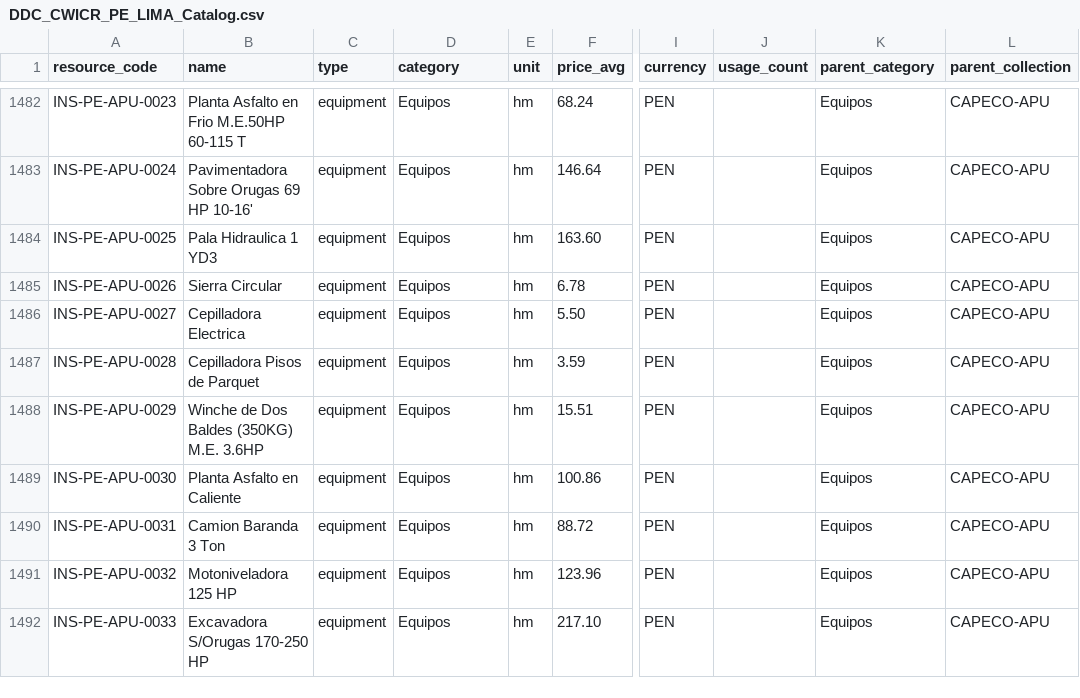
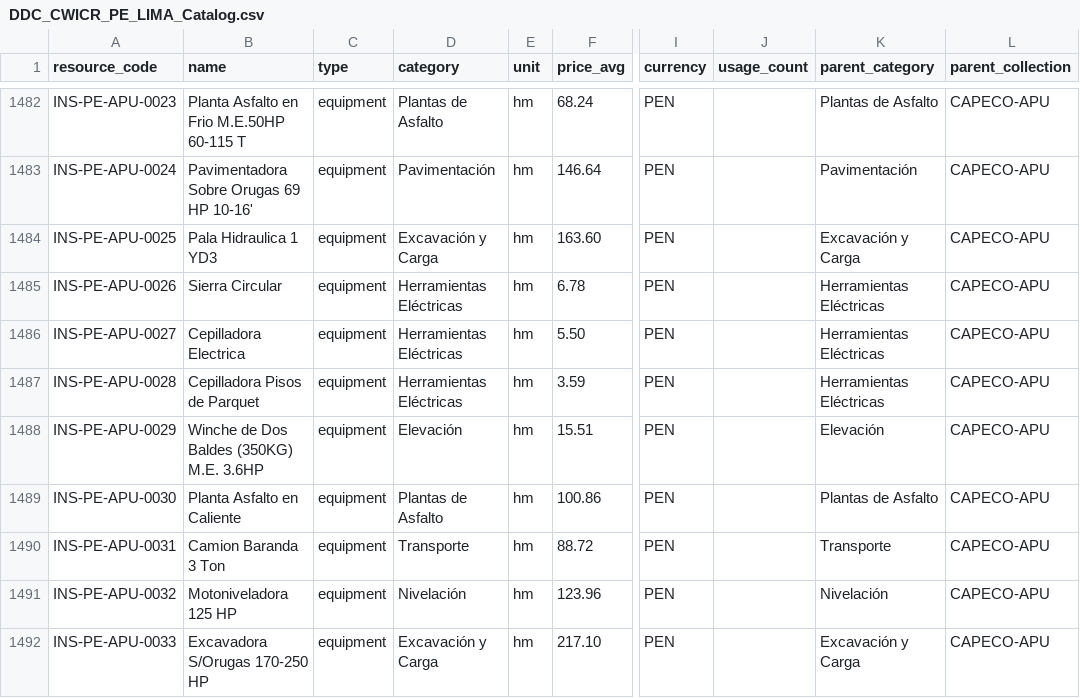
Before and after one commit to CMEDUCATIVA/catalogo_peru, a CSV file: PE___DDC_CWICR/DDC_CWICR_PE_LIMA_Catalog.csv, drawn as a sheet; only a part is shown, gaps mark what is left out; the diff covers the shown part only; the diff names each change by its address in the sheet, - before the commit and + after, or states it on an @@ line.

```diff
--- a/PE___DDC_CWICR/DDC_CWICR_PE_LIMA_Catalog.csv
+++ b/PE___DDC_CWICR/DDC_CWICR_PE_LIMA_Catalog.csv
-D1482 (category): Equipos
+D1482 (category): Plantas de Asfalto
-K1482 (parent_category): Equipos
+K1482 (parent_category): Plantas de Asfalto
-D1483 (category): Equipos
+D1483 (category): Pavimentación
-K1483 (parent_category): Equipos
+K1483 (parent_category): Pavimentación
-D1484 (category): Equipos
+D1484 (category): Excavación y Carga
-K1484 (parent_category): Equipos
+K1484 (parent_category): Excavación y Carga
-D1485:D1487 (category): Equipos
+D1485:D1487 (category): Herramientas Eléctricas
-K1485:K1487 (parent_category): Equipos
+K1485:K1487 (parent_category): Herramientas Eléctricas
-D1488 (category): Equipos
+D1488 (category): Elevación
-K1488 (parent_category): Equipos
+K1488 (parent_category): Elevación
-D1489 (category): Equipos
+D1489 (category): Plantas de Asfalto
-K1489 (parent_category): Equipos
+K1489 (parent_category): Plantas de Asfalto
-D1490 (category): Equipos
+D1490 (category): Transporte
-K1490 (parent_category): Equipos
+K1490 (parent_category): Transporte
-D1491 (category): Equipos
+D1491 (category): Nivelación
-K1491 (parent_category): Equipos
+K1491 (parent_category): Nivelación
-D1492 (category): Equipos
+D1492 (category): Excavación y Carga
-K1492 (parent_category): Equipos
+K1492 (parent_category): Excavación y Carga
```
Also changed, not shown: 44 edited cells elsewhere in this file.
